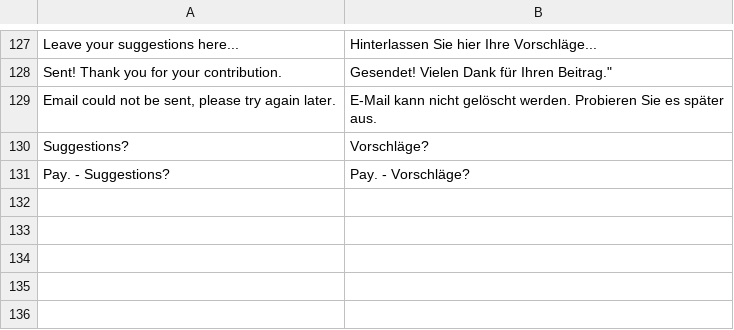
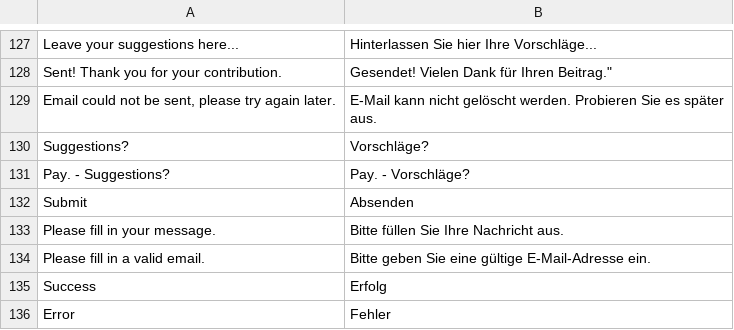
Before and after one commit to paynl/magento2-plugin, a CSV file: i18n/de_DE.csv, drawn as a sheet; only a part is shown, gaps mark what is left out; the diff names each change by its address in the sheet, - before the commit and + after, or states it on an @@ line.

Commit message:
Sepperate JS and CSS from phtml & add missing translations

```diff
--- a/i18n/de_DE.csv
+++ b/i18n/de_DE.csv
+row 132: Submit | Absenden
+row 133: Please fill in your message. | Bitte füllen Sie Ihre Nachricht aus.
+row 134: Please fill in a valid email. | Bitte geben Sie eine gültige E-Mail-Adresse ein.
+row 135: Success | Erfolg
+row 136: Error | Fehler
```
Also changed, not shown: i18n/en_US.csv, i18n/fr_FR.csv, 4 other files.
